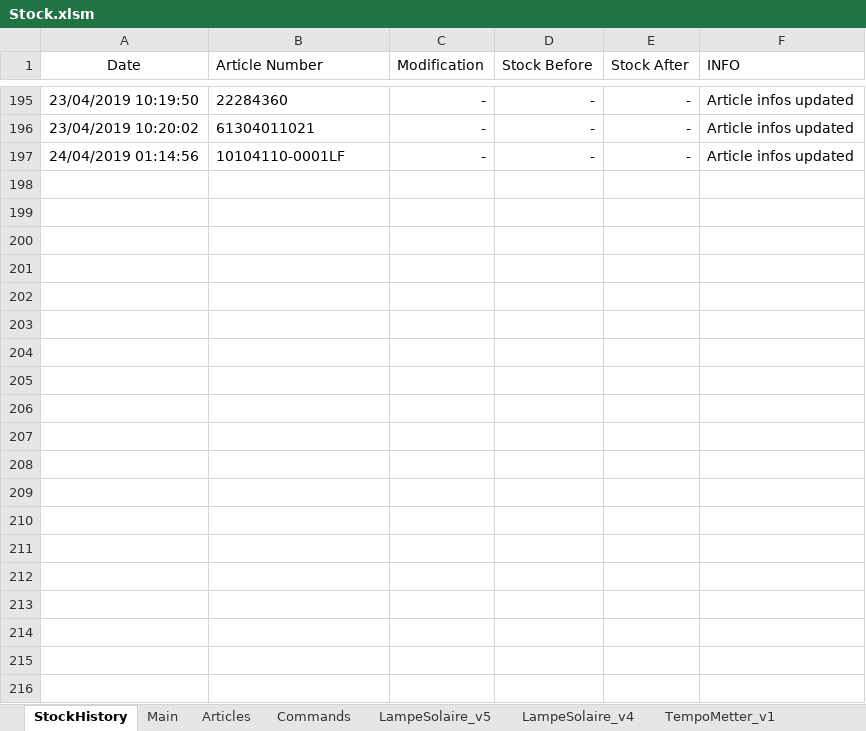
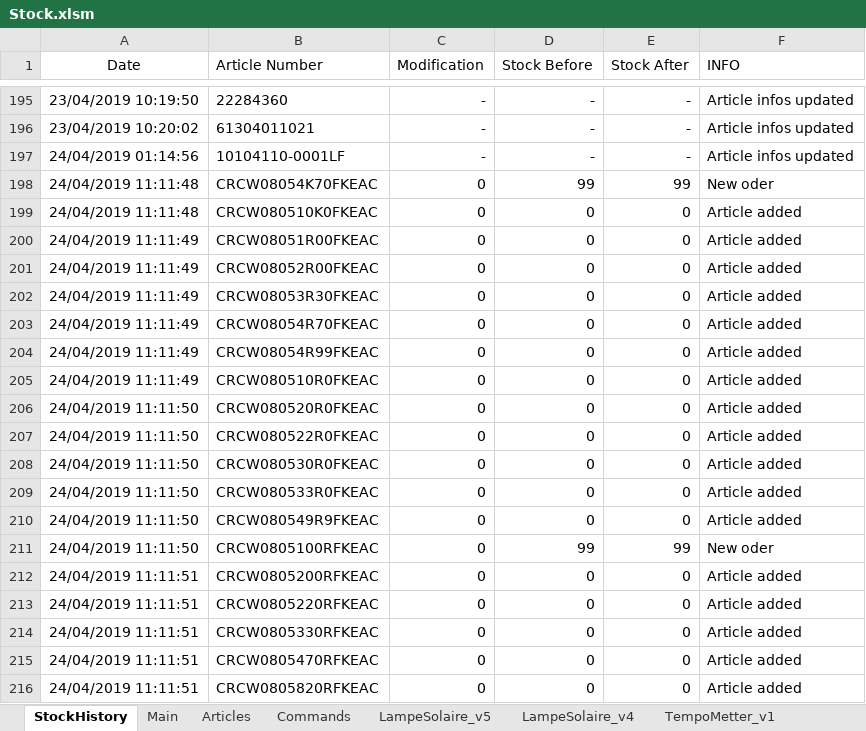
Before and after one commit to esseivan/Stock, an Excel workbook: Stock.xlsm, sheet StockHistory, drawn as a sheet; only a part is shown, gaps mark what is left out; values as stored, in another font and other column widths than the file's, no borders; conditional formats and table styles not drawn; the diff covers the shown part only; the diff names each change by its address in the sheet, - before the commit and + after, or states it on an @@ line.

```diff
--- a/Stock.xlsm (sheet StockHistory)
+++ b/Stock.xlsm (sheet StockHistory)
+row 198: 24/04/2019 11:11:48 | CRCW08054K70FKEAC | 0 | 99 | 99 | New oder
+row 199: 24/04/2019 11:11:48 | CRCW080510K0FKEAC | 0 | 0 | 0 | Article added
+row 200: 24/04/2019 11:11:49 | CRCW08051R00FKEAC | 0 | 0 | 0 | Article added
+row 201: 24/04/2019 11:11:49 | CRCW08052R00FKEAC | 0 | 0 | 0 | Article added
+row 202: 24/04/2019 11:11:49 | CRCW08053R30FKEAC | 0 | 0 | 0 | Article added
+row 203: 24/04/2019 11:11:49 | CRCW08054R70FKEAC | 0 | 0 | 0 | Article added
+row 204: 24/04/2019 11:11:49 | CRCW08054R99FKEAC | 0 | 0 | 0 | Article added
+row 205: 24/04/2019 11:11:49 | CRCW080510R0FKEAC | 0 | 0 | 0 | Article added
+row 206: 24/04/2019 11:11:50 | CRCW080520R0FKEAC | 0 | 0 | 0 | Article added
+row 207: 24/04/2019 11:11:50 | CRCW080522R0FKEAC | 0 | 0 | 0 | Article added
+row 208: 24/04/2019 11:11:50 | CRCW080530R0FKEAC | 0 | 0 | 0 | Article added
+row 209: 24/04/2019 11:11:50 | CRCW080533R0FKEAC | 0 | 0 | 0 | Article added
+row 210: 24/04/2019 11:11:50 | CRCW080549R9FKEAC | 0 | 0 | 0 | Article added
+row 211: 24/04/2019 11:11:50 | CRCW0805100RFKEAC | 0 | 99 | 99 | New oder
+row 212: 24/04/2019 11:11:51 | CRCW0805200RFKEAC | 0 | 0 | 0 | Article added
+row 213: 24/04/2019 11:11:51 | CRCW0805220RFKEAC | 0 | 0 | 0 | Article added
+row 214: 24/04/2019 11:11:51 | CRCW0805330RFKEAC | 0 | 0 | 0 | Article added
+row 215: 24/04/2019 11:11:51 | CRCW0805470RFKEAC | 0 | 0 | 0 | Article added
+row 216: 24/04/2019 11:11:51 | CRCW0805820RFKEAC | 0 | 0 | 0 | Article added
```
Also changed, not shown: 20 added rows elsewhere in this sheet, sheet OrderAdder_work, sheet Articles, src.xlsm.
